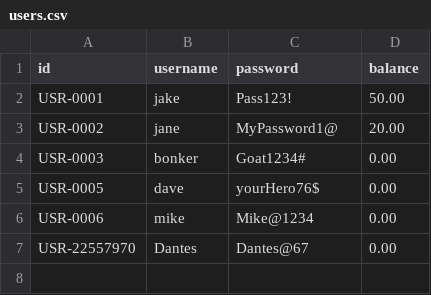
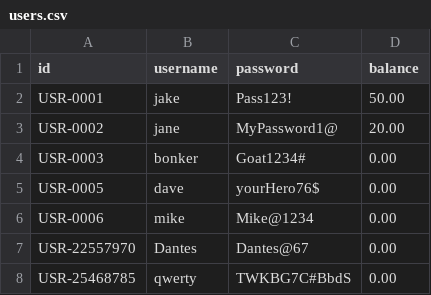
Before and after one commit to MiNO-ROID/103_assessment, a CSV file: CSV/users.csv, drawn as a sheet; the diff names each change by its address in the sheet, - before the commit and + after, or states it on an @@ line.

Commit message:
Added password generation feature

```diff
--- a/CSV/users.csv
+++ b/CSV/users.csv
+row 8: USR-25468785 | qwerty | TWKBG7C#BbdS | 0.00
```
